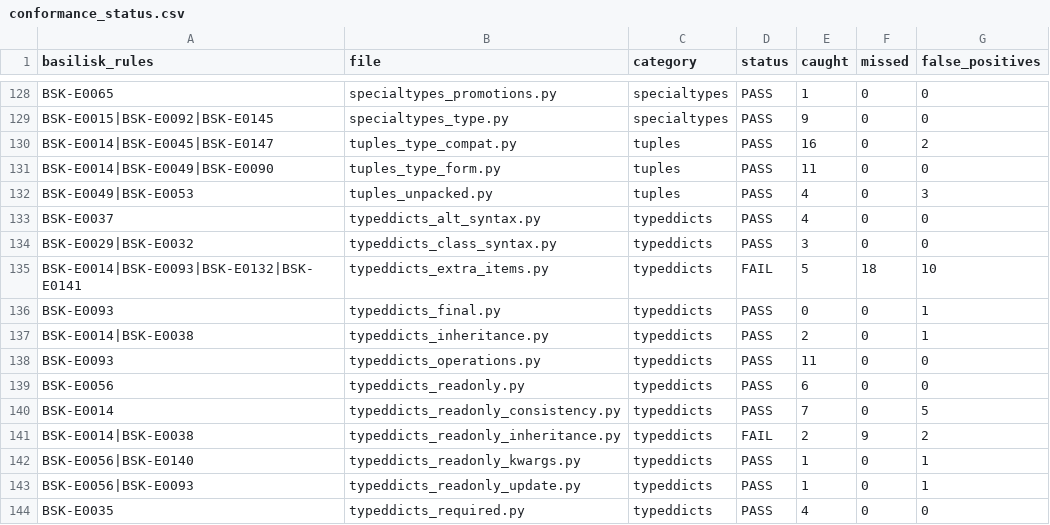
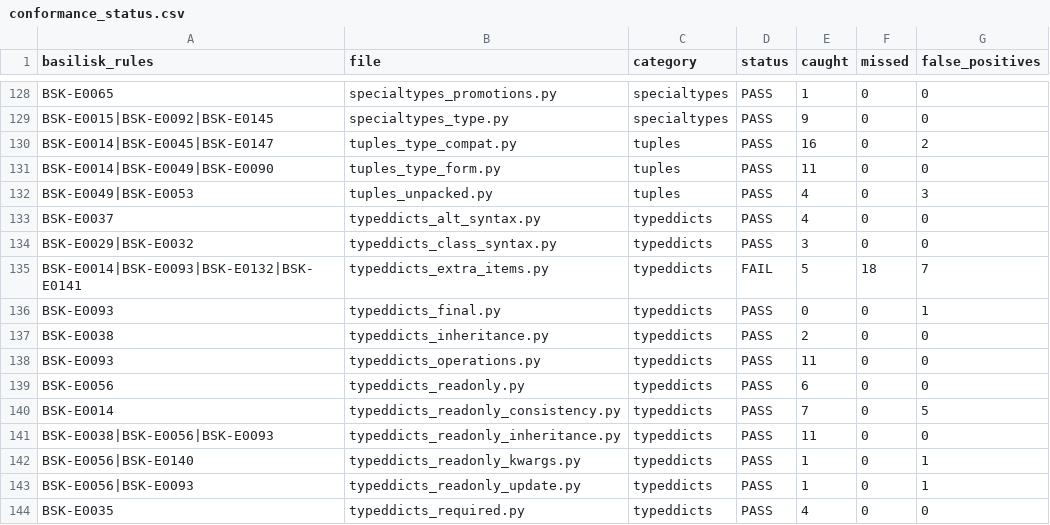
Before and after one commit to Nimblesite/Basilisk, a CSV file: conformance/conformance_status.csv, drawn as a sheet; only a part is shown, gaps mark what is left out.

Commit message:
feat(checker): PEP 705 ReadOnly TypedDict inheritance (E0038/E0014/E0056/E0093)
Flip typeddicts_readonly_inheritance.py (conformance 136->137 = 93.84%,
total false positives 126->120). Implements [CHKARCH-DIAG-TYPEDDICT-READONLY-INHERITANCE].

Transitive TypedDict recognition is the foundation: ClassInfo.is_typed_dict is
only true for classes that name TypedDict *directly*, so transitive subclasses
(class Album(NamedDict): ...) were invisible to every TypedDict rule -- causing
both missed diagnostics and the E0014 dict-literal false positives across the
read-only suite. New shared resolver helpers (scope/typeddict_meta.rs,
visitor/typeddict_schema.rs) compute each TypedDict's effective merged schema
(own + inherited fields, most-derived declaration winning, carrying the field's
ReadOnly qualifier and required-ness).

- E0038: redeclaration-legality matrix -- writable->ReadOnly forbidden,
  required->not-required forbidden, writable value types invariant, ReadOnly
  value types may narrow to a subtype, multiple-inheritance conflicts. The
  decision functions are pure and mutation-tested (cargo-mutants: every viable
  mutant killed).
- E0014: recognise transitive subclasses so dict-literal assignments are
  skipped (field-level checking belongs to E0093) -- clears the FP cluster.
- E0056: flag writes to inherited ReadOnly fields not redeclared writable.
- E0093: wrong value type / missing required key against the merged schema,
  including plain reassignment of an already-typed variable.
- extra_items (PEP 728): del/method-call checks now honour extra_items so
  transitive subclasses of extra_items TypedDicts are not false-positived.

Dedup: shared strip_typeddict_qualifiers and is_transitive_typeddict replace
the duplicated strip_td_wrappers / is_typed_dict_class.

Benchmarks: five single-rule stress fixtures (e0038 new + e0056/e0093/e0050/e0036).
Ratchet: FP ceiling 126->120. Coverage thresholds met (checker 94%, resolver 96%).

```diff
--- a/conformance/conformance_status.csv
+++ b/conformance/conformance_status.csv
@@ -134,5 +134,5 @@ BSK-E0037,typeddicts_alt_syntax.py,typeddicts,PASS,4,0,0
 BSK-E0029|BSK-E0032,typeddicts_class_syntax.py,typeddicts,PASS,3,0,0
-BSK-E0014|BSK-E0093|BSK-E0132|BSK-E0141,typeddicts_extra_items.py,typeddicts,FAIL,5,18,10
+BSK-E0014|BSK-E0093|BSK-E0132|BSK-E0141,typeddicts_extra_items.py,typeddicts,FAIL,5,18,7
 BSK-E0093,typeddicts_final.py,typeddicts,PASS,0,0,1
-BSK-E0014|BSK-E0038,typeddicts_inheritance.py,typeddicts,PASS,2,0,1
+BSK-E0038,typeddicts_inheritance.py,typeddicts,PASS,2,0,0
 BSK-E0093,typeddicts_operations.py,typeddicts,PASS,11,0,0
@@ -140,3 +140,3 @@ BSK-E0056,typeddicts_readonly.py,typeddicts,PASS,6,0,0
 BSK-E0014,typeddicts_readonly_consistency.py,typeddicts,PASS,7,0,5
-BSK-E0014|BSK-E0038,typeddicts_readonly_inheritance.py,typeddicts,FAIL,2,9,2
+BSK-E0038|BSK-E0056|BSK-E0093,typeddicts_readonly_inheritance.py,typeddicts,PASS,11,0,0
 BSK-E0056|BSK-E0140,typeddicts_readonly_kwargs.py,typeddicts,PASS,1,0,1
```
Also changed, not shown: 21 other files.
